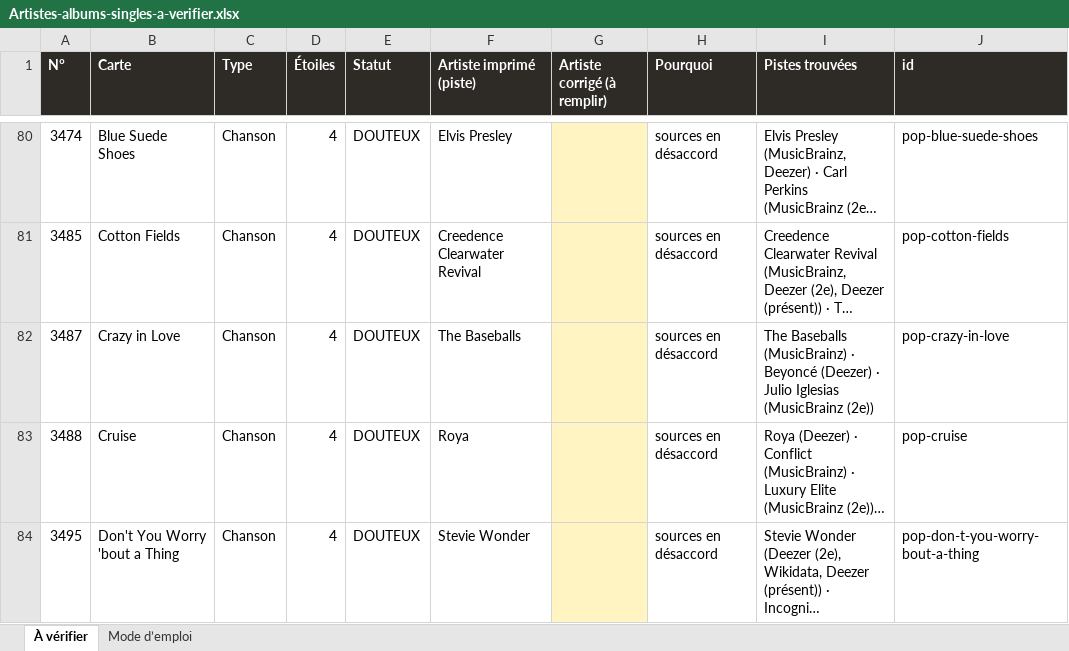
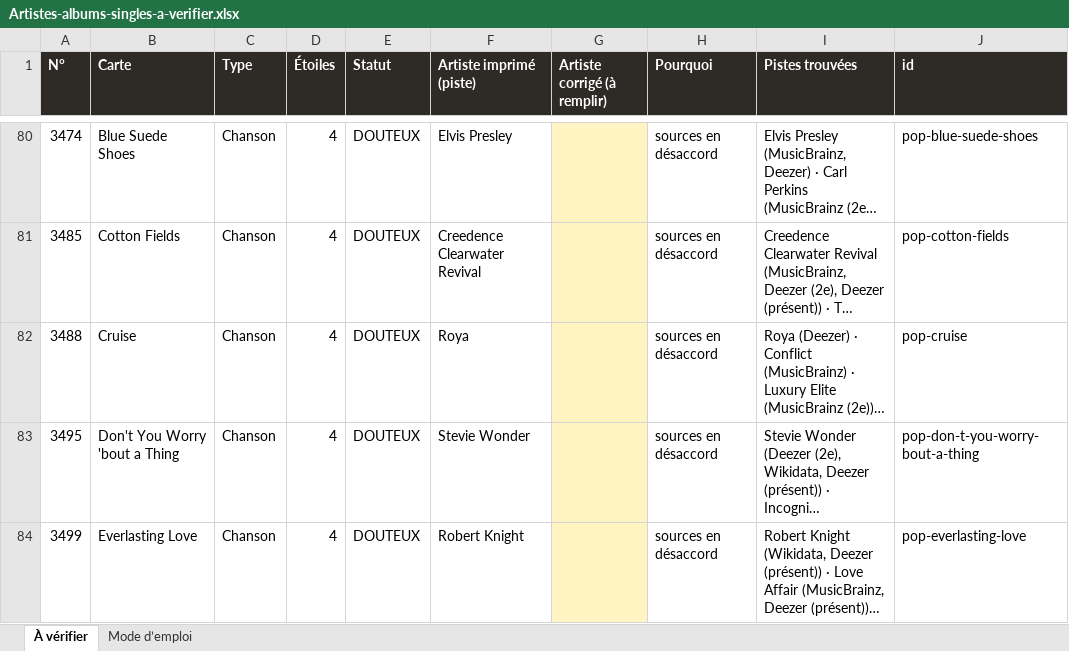
Before and after one commit to TOMT0MTOMT0M/cardgamepriv, an Excel workbook: donnees/suivi/Artistes-albums-singles-a-verifier.xlsx, sheet À vérifier, drawn as a sheet; only a part is shown, gaps mark what is left out; the shorter side is filled out with more unchanged rows; long unchanged cells end in …; values as stored, in another font and other column widths than the file's, no borders; the diff covers the shown part only; the diff names each change by its address in the sheet, - before the commit and + after, or states it on an @@ line.

```diff
--- a/donnees/suivi/Artistes-albums-singles-a-verifier.xlsx (sheet À vérifier)
+++ b/donnees/suivi/Artistes-albums-singles-a-verifier.xlsx (sheet À vérifier)
-row 82: 3487 | Crazy in Love | Chanson | 4 | DOUTEUX | The Baseballs |  | sources en désaccord | The Baseballs (MusicBrainz) · Beyoncé (Deezer) · Julio Iglesias (MusicBrainz (2e)) | pop-crazy-in-love
```
Also changed, not shown: 5 removed rows elsewhere in this sheet, 8 other files.
